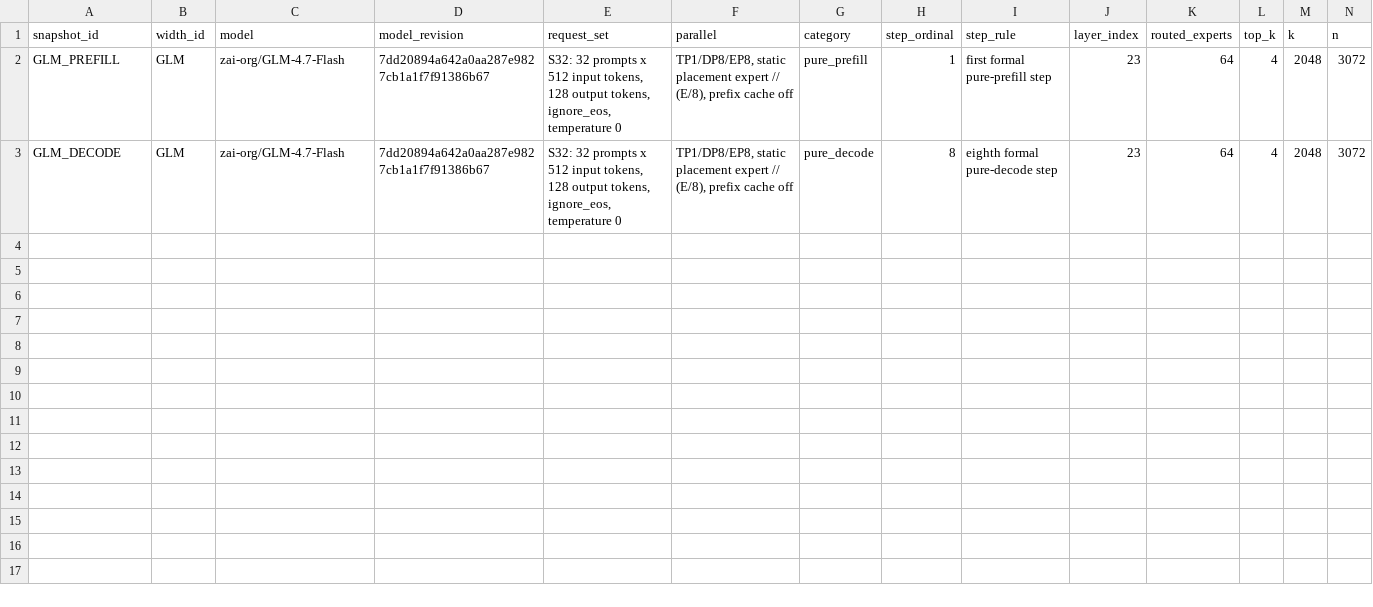
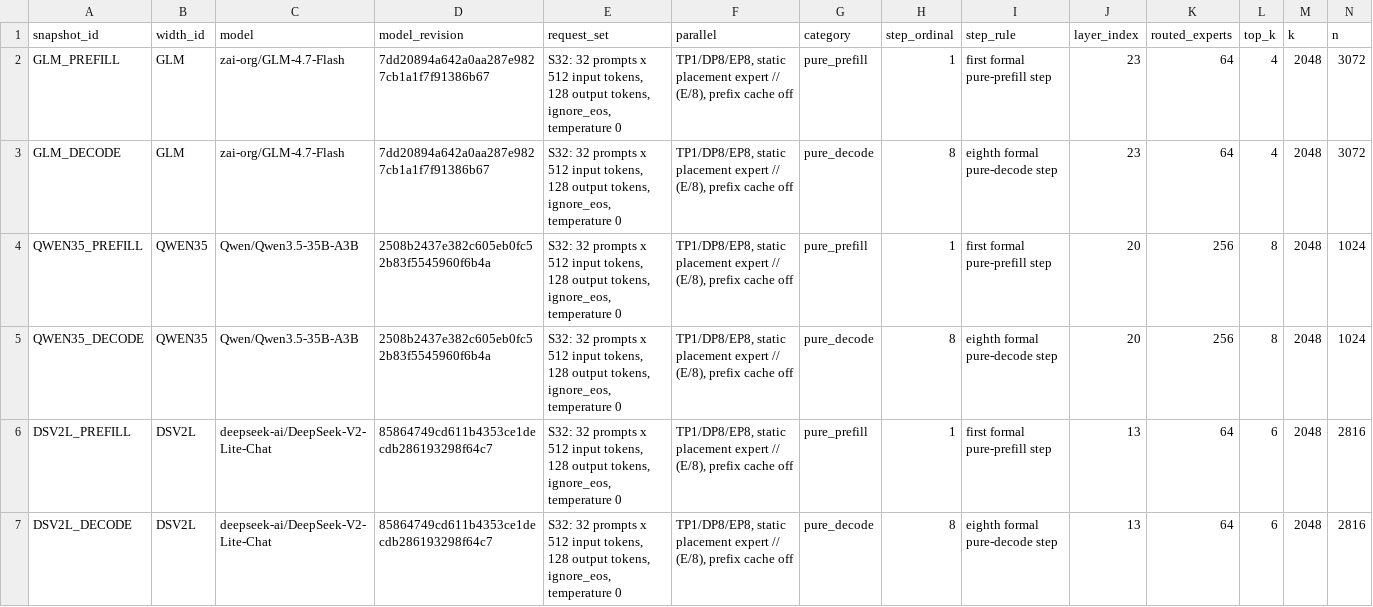
Before and after one commit to Neo82-z/Edmir, a CSV file: experiments/2026-11-23-glm-path-replay/design/snapshots.csv, drawn as a sheet; the diff names each change by its address in the sheet, - before the commit and + after, or states it on an @@ line.

```diff
--- a/experiments/2026-11-23-glm-path-replay/design/snapshots.csv
+++ b/experiments/2026-11-23-glm-path-replay/design/snapshots.csv
+row 4: QWEN35_PREFILL | QWEN35 | Qwen/Qwen3.5-35B-A3B | 2508b2437e382c605eb0fc52b83f5545960f6b4a | S32: 32 prompts x 512 input tokens, 128 output tokens, ignore_eos, temperature 0 | TP1/DP8/EP8, static placement expert // (E/8), prefix cache off | pure_prefill | 1 | first formal pure-prefill step | 20 | 256 | 8 | 2048 | 1024
+row 5: QWEN35_DECODE | QWEN35 | Qwen/Qwen3.5-35B-A3B | 2508b2437e382c605eb0fc52b83f5545960f6b4a | S32: 32 prompts x 512 input tokens, 128 output tokens, ignore_eos, temperature 0 | TP1/DP8/EP8, static placement expert // (E/8), prefix cache off | pure_decode | 8 | eighth formal pure-decode step | 20 | 256 | 8 | 2048 | 1024
+row 6: DSV2L_PREFILL | DSV2L | deepseek-ai/DeepSeek-V2-Lite-Chat | 85864749cd611b4353ce1decdb286193298f64c7 | S32: 32 prompts x 512 input tokens, 128 output tokens, ignore_eos, temperature 0 | TP1/DP8/EP8, static placement expert // (E/8), prefix cache off | pure_prefill | 1 | first formal pure-prefill step | 13 | 64 | 6 | 2048 | 2816
+row 7: DSV2L_DECODE | DSV2L | deepseek-ai/DeepSeek-V2-Lite-Chat | 85864749cd611b4353ce1decdb286193298f64c7 | S32: 32 prompts x 512 input tokens, 128 output tokens, ignore_eos, temperature 0 | TP1/DP8/EP8, static placement expert // (E/8), prefix cache off | pure_decode | 8 | eighth formal pure-decode step | 13 | 64 | 6 | 2048 | 2816
```
Also changed, not shown: experiments/2026-11-23-glm-path-replay/design/cells.csv, experiments/2026-11-23-glm-path-replay/preboot_prediction/policy_choice.csv, 30 other files.
